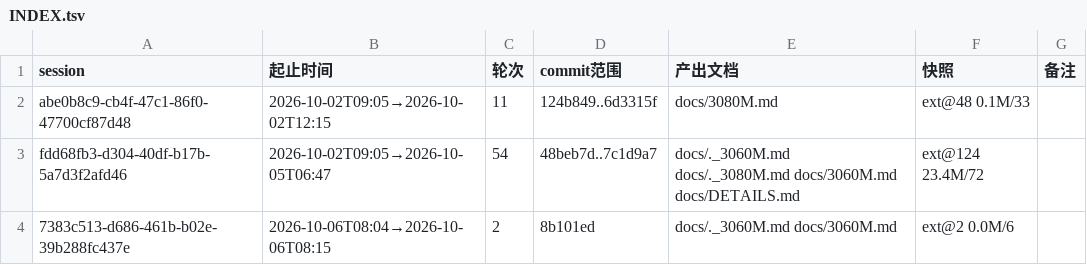
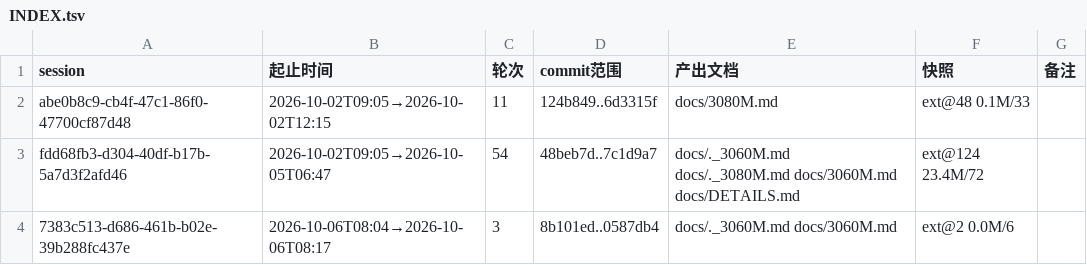
Before and after one commit to luweigen/Strata, a TSV file: _traj/INDEX.tsv, drawn as a sheet.

```diff
--- a/_traj/INDEX.tsv
+++ b/_traj/INDEX.tsv
@@ -3,2 +3,2 @@ abe0b8c9-cb4f-47c1-86f0-47700cf87d48	2026-10-02T09:05→2026-10-02T12:15	11	124b
 fdd68fb3-d304-40df-b17b-5a7d3f2afd46	2026-10-02T09:05→2026-10-05T06:47	54	48beb7d..7c1d9a7	docs/._3060M.md docs/._3080M.md docs/3060M.md docs/DETAILS.md	ext@124 23.4M/72	
-7383c513-d686-461b-b02e-39b288fc437e	2026-10-06T08:04→2026-10-06T08:15	2	8b101ed	docs/._3060M.md docs/3060M.md	ext@2 0.0M/6	
+7383c513-d686-461b-b02e-39b288fc437e	2026-10-06T08:04→2026-10-06T08:17	3	8b101ed..0587db4	docs/._3060M.md docs/3060M.md	ext@2 0.0M/6	
```
Also changed, not shown: 4 other files.
